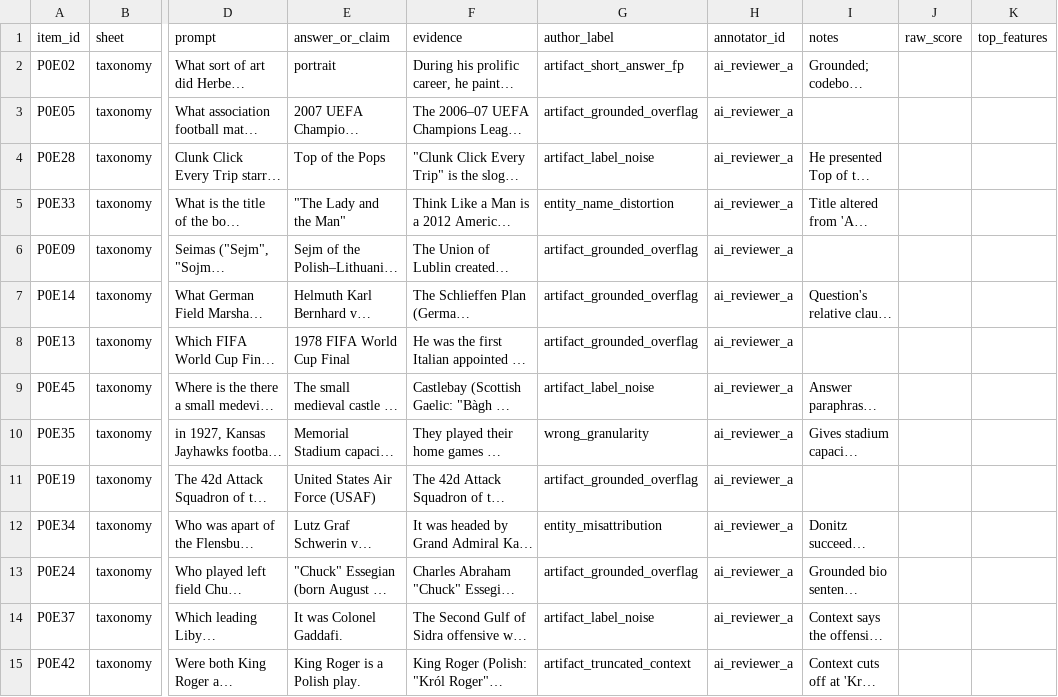
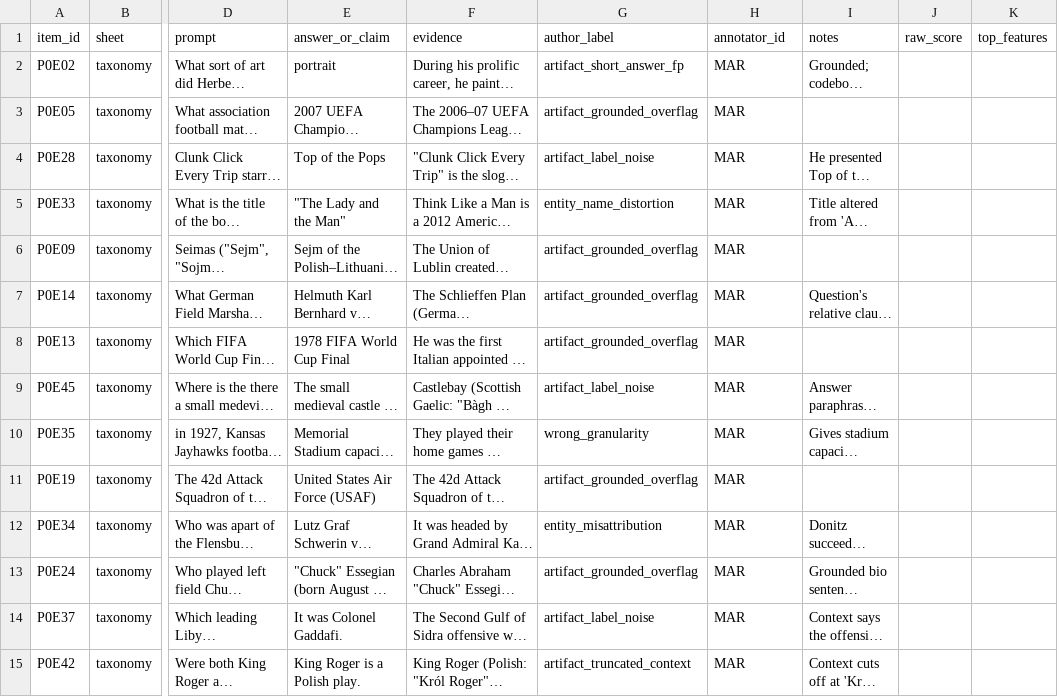
Before and after one commit to Atik203/HaluRISC, a CSV file: docs/rebuild/p0/author_review/blind_reviewer_a_scored.csv, drawn as a sheet; only a part is shown, gaps mark what is left out; long unchanged cells end in …; the diff covers the shown part only; the diff names each change by its address in the sheet, - before the commit and + after, or states it on an @@ line.

```diff
--- a/docs/rebuild/p0/author_review/blind_reviewer_a_scored.csv
+++ b/docs/rebuild/p0/author_review/blind_reviewer_a_scored.csv
-H2:H15 (annotator_id): ai_reviewer_a
+H2:H15 (annotator_id): MAR
```
Also changed, not shown: 46 edited cells elsewhere in this file, docs/rebuild/p0/author_review/blind_reviewer_b_scored.csv, docs/rebuild/p0/author_review/claims_reviewer_c.csv, 18 other files.
